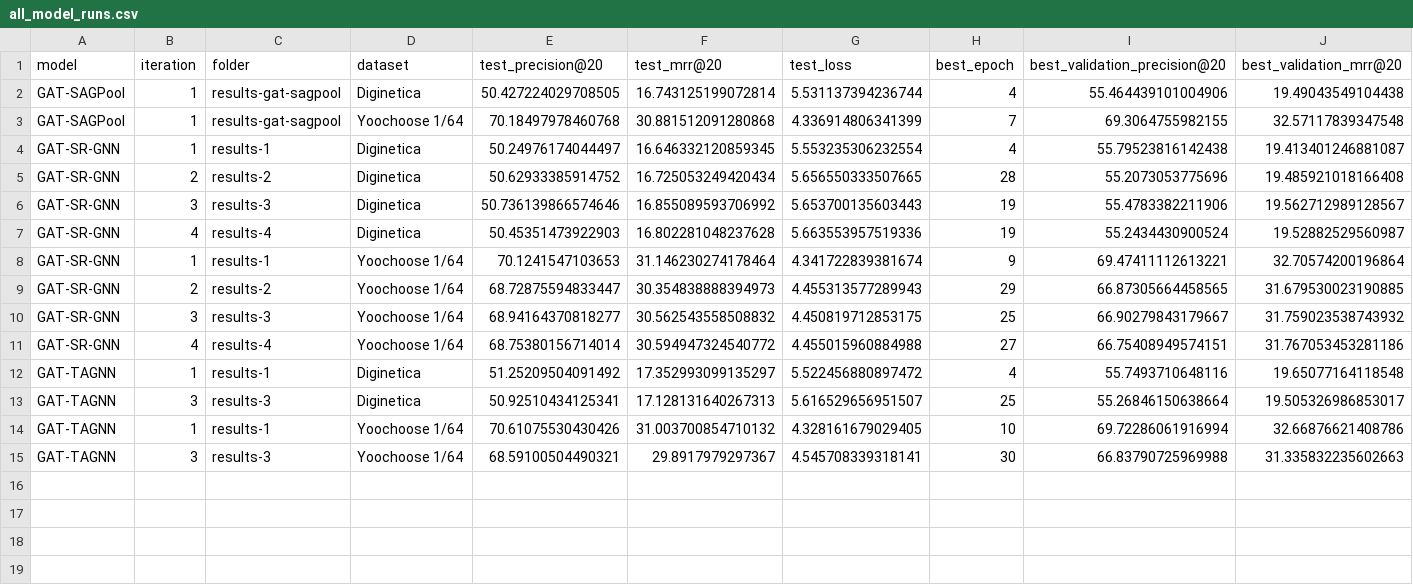
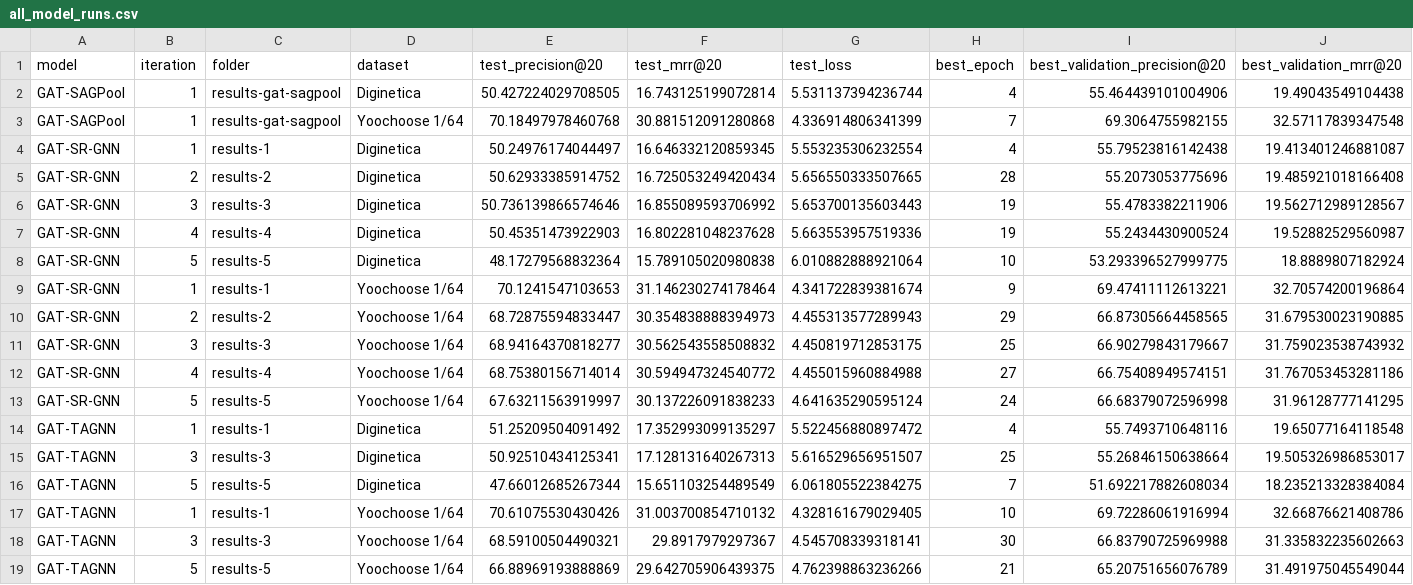
Before and after one commit to karolbystrek/Session-based-Recommendation-with-Graph-Attention-Networks, a CSV file: results-analysis/all_model_runs.csv, drawn as a sheet; only a part is shown; rows hold the shown columns only; the diff names each change by its address in the sheet, - before the commit and + after, or states it on an @@ line.

```diff
--- a/results-analysis/all_model_runs.csv
+++ b/results-analysis/all_model_runs.csv
+row 8: GAT-SR-GNN | 5 | results-5 | Diginetica | 48.17279568832364 | 15.789105020980838 | 6.010882888921064 | 10 | 53.293396527999775 | 18.8889807182924
+row 13: GAT-SR-GNN | 5 | results-5 | Yoochoose 1/64 | 67.63211563919997 | 30.137226091838233 | 4.641635290595124 | 24 | 66.68379072596998 | 31.96128777141295
+row 16: GAT-TAGNN | 5 | results-5 | Diginetica | 47.66012685267344 | 15.651103254489549 | 6.061805522384275 | 7 | 51.692217882608034 | 18.235213328384084
+row 19: GAT-TAGNN | 5 | results-5 | Yoochoose 1/64 | 66.88969193888869 | 29.642705906439375 | 4.762398863236266 | 21 | 65.20751656076789 | 31.491975045549044
```
Also changed, not shown: results-analysis/iteration_status.csv, results-analysis/model_evolution.csv, 18 other files.
